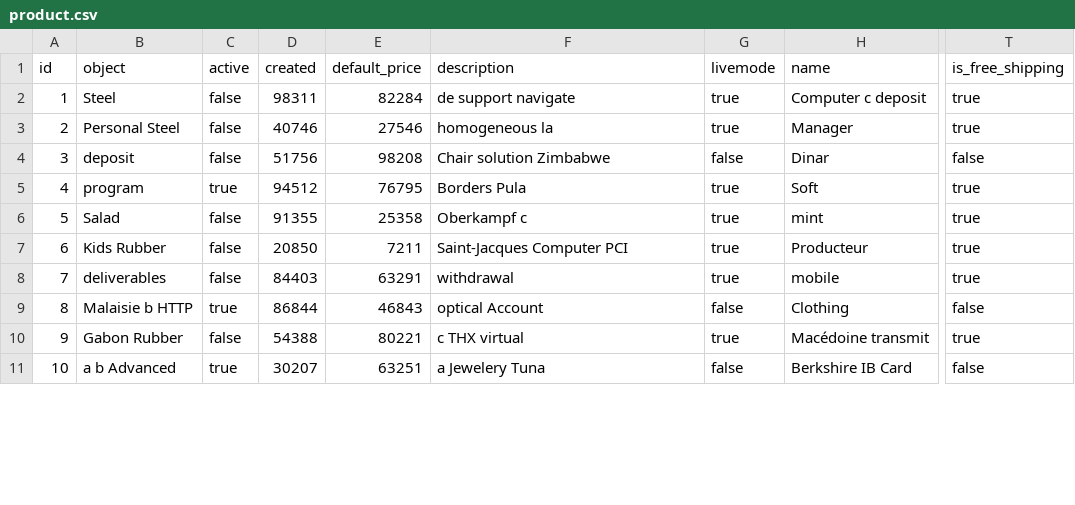
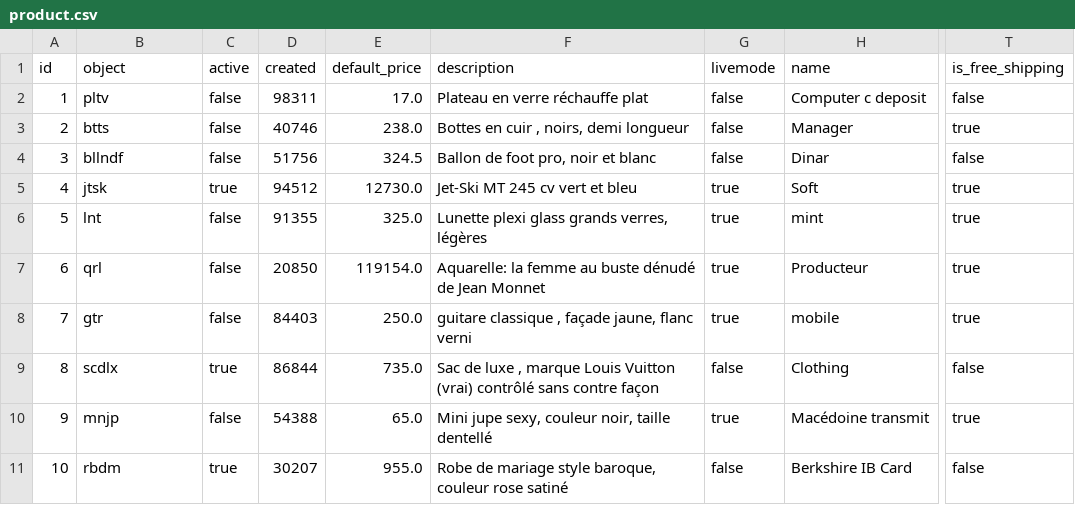
Before and after one commit to FranckyPapaTango/Madaskill, a CSV file: src/main/resources/config/liquibase/fake-data/product.csv, drawn as a sheet; only a part is shown, gaps mark what is left out; the diff covers the shown part only; the diff names each change by its address in the sheet, - before the commit and + after, or states it on an @@ line.

Commit message:
-création de la page vente-en-ligne et ajout de son onglet associé dans le Navbar(header) -mise à jour des routes -création du composant product-list et de son scss -modification et ajout des droits d'accès au nouveau composant product-list 'dans SecurityConfiguration.java) -modification des data-fake (product.csv)pour avoir un jeu de données correctes

```diff
--- a/src/main/resources/config/liquibase/fake-data/product.csv
+++ b/src/main/resources/config/liquibase/fake-data/product.csv
-B2 (object): Steel
+B2 (object): pltv
-E2 (default_price): 82284
+E2 (default_price): 17.0
-F2 (description): de support navigate
+F2 (description): Plateau en verre réchauffe plat
-G2:G3 (livemode): true
+G2:G3 (livemode): false
-T2 (is_free_shipping): true
+T2 (is_free_shipping): false
-B3 (object): Personal Steel
+B3 (object): btts
-E3 (default_price): 27546
+E3 (default_price): 238.0
-F3 (description): homogeneous la
+F3 (description): Bottes en cuir , noirs, demi longueur
-B4 (object): deposit
+B4 (object): bllndf
-E4 (default_price): 98208
+E4 (default_price): 324.5
-F4 (description): Chair solution Zimbabwe
+F4 (description): Ballon de foot pro, noir et blanc
-B5 (object): program
+B5 (object): jtsk
-E5 (default_price): 76795
+E5 (default_price): 12730.0
-F5 (description): Borders Pula
+F5 (description): Jet-Ski MT 245 cv vert et bleu
-B6 (object): Salad
+B6 (object): lnt
-E6 (default_price): 25358
+E6 (default_price): 325.0
-F6 (description): Oberkampf c
+F6 (description): Lunette plexi glass grands verres, légères
-B7 (object): Kids Rubber
+B7 (object): qrl
-E7 (default_price): 7211
+E7 (default_price): 119154.0
-F7 (description): Saint-Jacques Computer PCI
+F7 (description): Aquarelle: la femme au buste dénudé de Jean Monnet
-B8 (object): deliverables
+B8 (object): gtr
-E8 (default_price): 63291
+E8 (default_price): 250.0
-F8 (description): withdrawal
+F8 (description): guitare classique , façade jaune, flanc verni
-B9 (object): Malaisie b HTTP
+B9 (object): scdlx
-E9 (default_price): 46843
+E9 (default_price): 735.0
-F9 (description): optical Account
+F9 (description): Sac de luxe , marque Louis Vuitton (vrai) contrôlé sans contre façon
-B10 (object): Gabon Rubber
+B10 (object): mnjp
-E10 (default_price): 80221
+E10 (default_price): 65.0
-F10 (description): c THX virtual
+F10 (description): Mini jupe sexy, couleur noir, taille dentellé
-B11 (object): a b Advanced
+B11 (object): rbdm
-E11 (default_price): 63251
+E11 (default_price): 955.0
-F11 (description): a Jewelery Tuna
+F11 (description): Robe de mariage style baroque, couleur rose satiné
```
Also changed, not shown: 5 added rows and 1 removed row elsewhere in this file, 25 other files.
